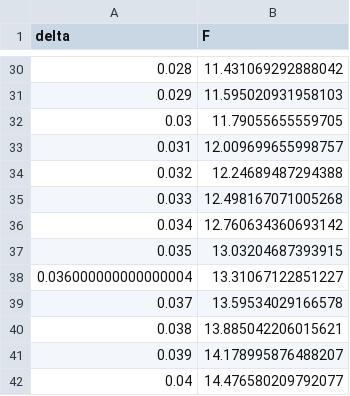
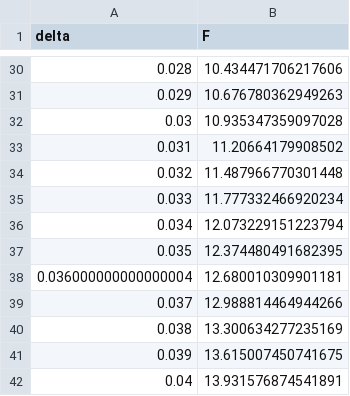
Before and after one commit to roysondsouza316/diffcohesive, a CSV file: benchmarks/fenicsx_czm/diffcohesive_curve.csv, drawn as a sheet; only a part is shown, gaps mark what is left out; the diff covers the shown part only.

```diff
--- a/benchmarks/fenicsx_czm/diffcohesive_curve.csv
+++ b/benchmarks/fenicsx_czm/diffcohesive_curve.csv
@@ -30,13 +30,13 @@ delta,F
-0.028,11.431069292888042
-0.029,11.595020931958103
-0.03,11.79055655559705
-0.031,12.009699655998757
-0.032,12.24689487294388
-0.033,12.498167071005268
-0.034,12.760634360693142
-0.035,13.03204687393915
-0.036000000000000004,13.31067122851227
-0.037,13.59534029166578
-0.038,13.885042206015621
-0.039,14.178995876488207
-0.04,14.476580209792077
+0.028,10.434471706217606
+0.029,10.676780362949263
+0.03,10.935347359097028
+0.031,11.20664179908502
+0.032,11.487966770301448
+0.033,11.777332466920234
+0.034,12.073229151223794
+0.035,12.374480491682395
+0.036000000000000004,12.680010309901181
+0.037,12.988814464944266
+0.038,13.300634277235169
+0.039,13.615007450741675
+0.04,13.931576874541891
```
Also changed, not shown: 27 edited cells elsewhere in this file, 1 other file.
